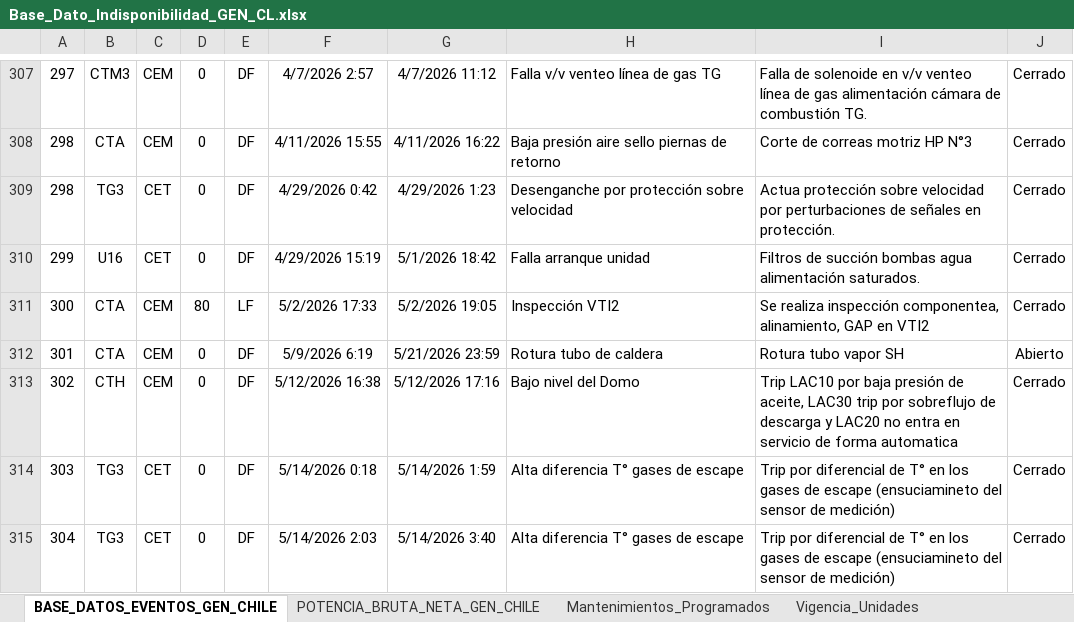
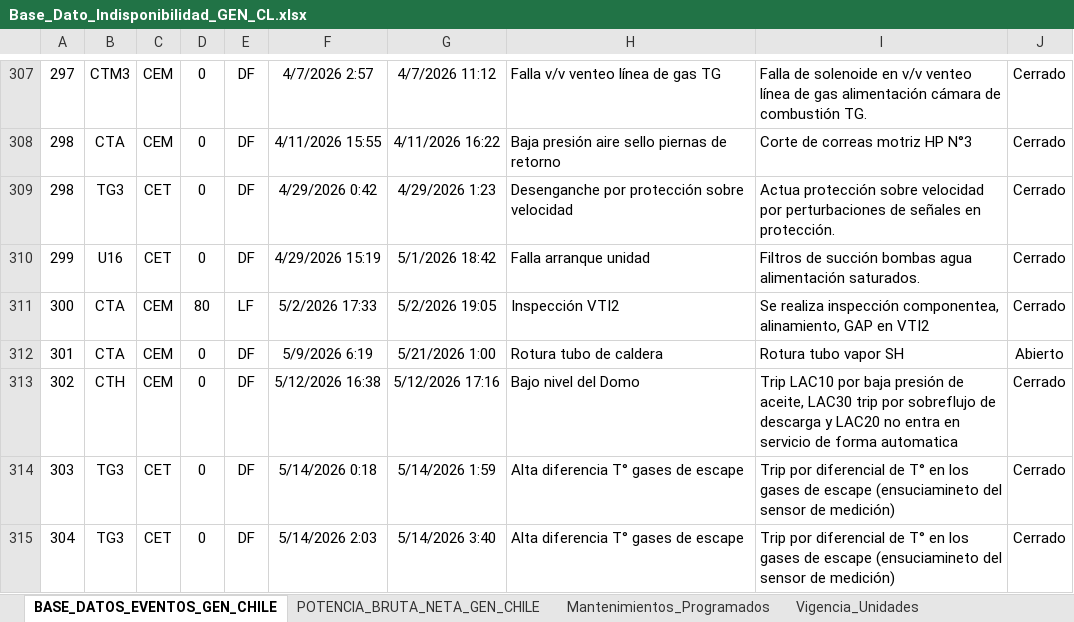
Before and after one commit to auxchecho/gen-cl-indisponibilidad, an Excel workbook: Base_Dato_Indisponibilidad_GEN_CL.xlsx, sheet BASE_DATOS_EVENTOS_GEN_CHILE, drawn as a sheet; only a part is shown, gaps mark what is left out; values as stored, in another font and other column widths than the file's, no borders; charts and pictures and table styles not drawn; the diff names each change by its address in the sheet, - before the commit and + after, or states it on an @@ line.

Commit message:
Actualización automática desde SharePoint

```diff
--- a/Base_Dato_Indisponibilidad_GEN_CL.xlsx (sheet BASE_DATOS_EVENTOS_GEN_CHILE)
+++ b/Base_Dato_Indisponibilidad_GEN_CL.xlsx (sheet BASE_DATOS_EVENTOS_GEN_CHILE)
-G312: 5/21/2026 23:59
+G312: 5/21/2026 1:00
```
